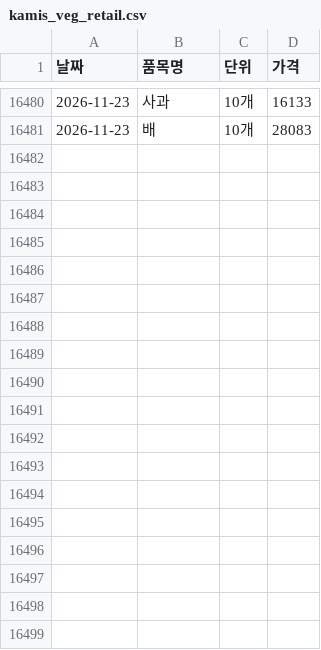
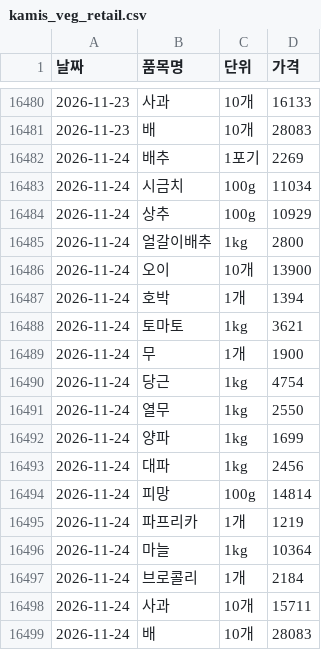
Before and after one commit to dudfyd84-ai/cabbage-price-bot, a CSV file: kamis_veg_retail.csv, drawn as a sheet; only a part is shown, gaps mark what is left out; the diff names each change by its address in the sheet, - before the commit and + after, or states it on an @@ line.

```diff
--- a/kamis_veg_retail.csv
+++ b/kamis_veg_retail.csv
+row 16482: 2026-11-24 | 배추 | 1포기 | 2269
+row 16483: 2026-11-24 | 시금치 | 100g | 11034
+row 16484: 2026-11-24 | 상추 | 100g | 10929
+row 16485: 2026-11-24 | 얼갈이배추 | 1kg | 2800
+row 16486: 2026-11-24 | 오이 | 10개 | 13900
+row 16487: 2026-11-24 | 호박 | 1개 | 1394
+row 16488: 2026-11-24 | 토마토 | 1kg | 3621
+row 16489: 2026-11-24 | 무 | 1개 | 1900
+row 16490: 2026-11-24 | 당근 | 1kg | 4754
+row 16491: 2026-11-24 | 열무 | 1kg | 2550
+row 16492: 2026-11-24 | 양파 | 1kg | 1699
+row 16493: 2026-11-24 | 대파 | 1kg | 2456
+row 16494: 2026-11-24 | 피망 | 100g | 14814
+row 16495: 2026-11-24 | 파프리카 | 1개 | 1219
+row 16496: 2026-11-24 | 마늘 | 1kg | 10364
+row 16497: 2026-11-24 | 브로콜리 | 1개 | 2184
+row 16498: 2026-11-24 | 사과 | 10개 | 15711
+row 16499: 2026-11-24 | 배 | 10개 | 28083
```
Also changed, not shown: predict_log.csv, weather_asos_data.csv, 43 other files.
